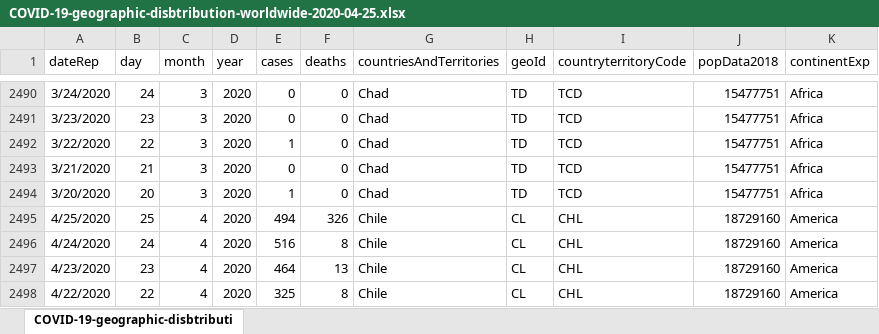
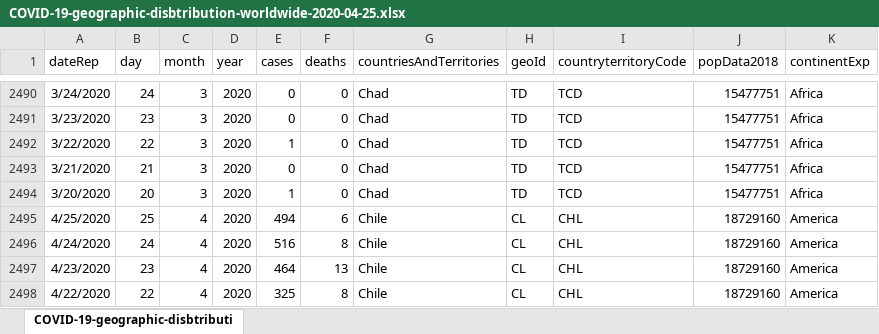
Before and after one commit to ImmobilisCommander/Covid19, an Excel workbook: Data/ECDC/COVID-19-geographic-disbtribution-worldwide-2020-04-25.xlsx, sheet COVID-19-geographic-disbtributi, drawn as a sheet; only a part is shown, gaps mark what is left out; values as stored, in another font and other column widths than the file's, no borders; the diff names each change by its address in the sheet, - before the commit and + after, or states it on an @@ line.

```diff
--- a/Data/ECDC/COVID-19-geographic-disbtribution-worldwide-2020-04-25.xlsx (sheet COVID-19-geographic-disbtributi)
+++ b/Data/ECDC/COVID-19-geographic-disbtribution-worldwide-2020-04-25.xlsx (sheet COVID-19-geographic-disbtributi)
-F2495 (deaths): 326
+F2495 (deaths): 6
```
Also changed, not shown: Data/ECDC/COVID-19-geographic-disbtribution-worldwide-2020-04-12.xlsx, Data/ECDC/COVID-19-geographic-disbtribution-worldwide-2020-04-27.xlsx, 8 other files.
